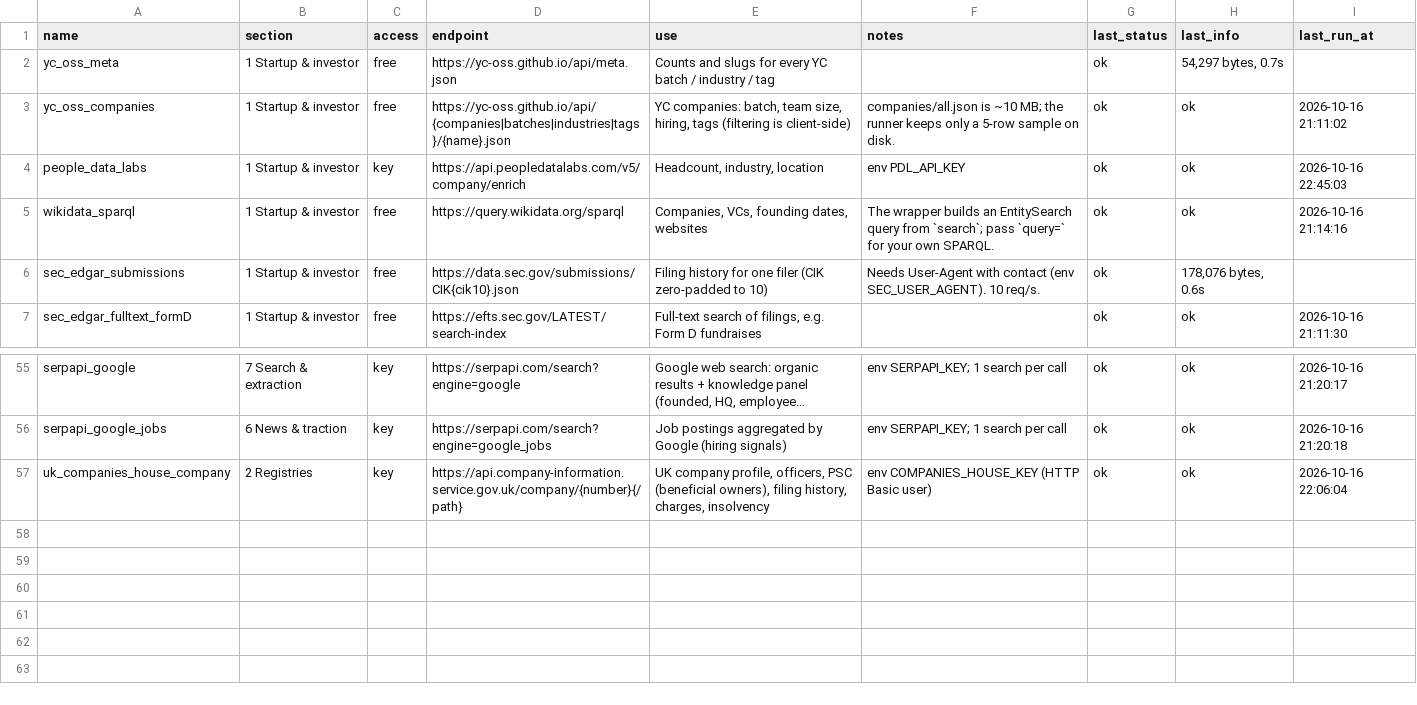
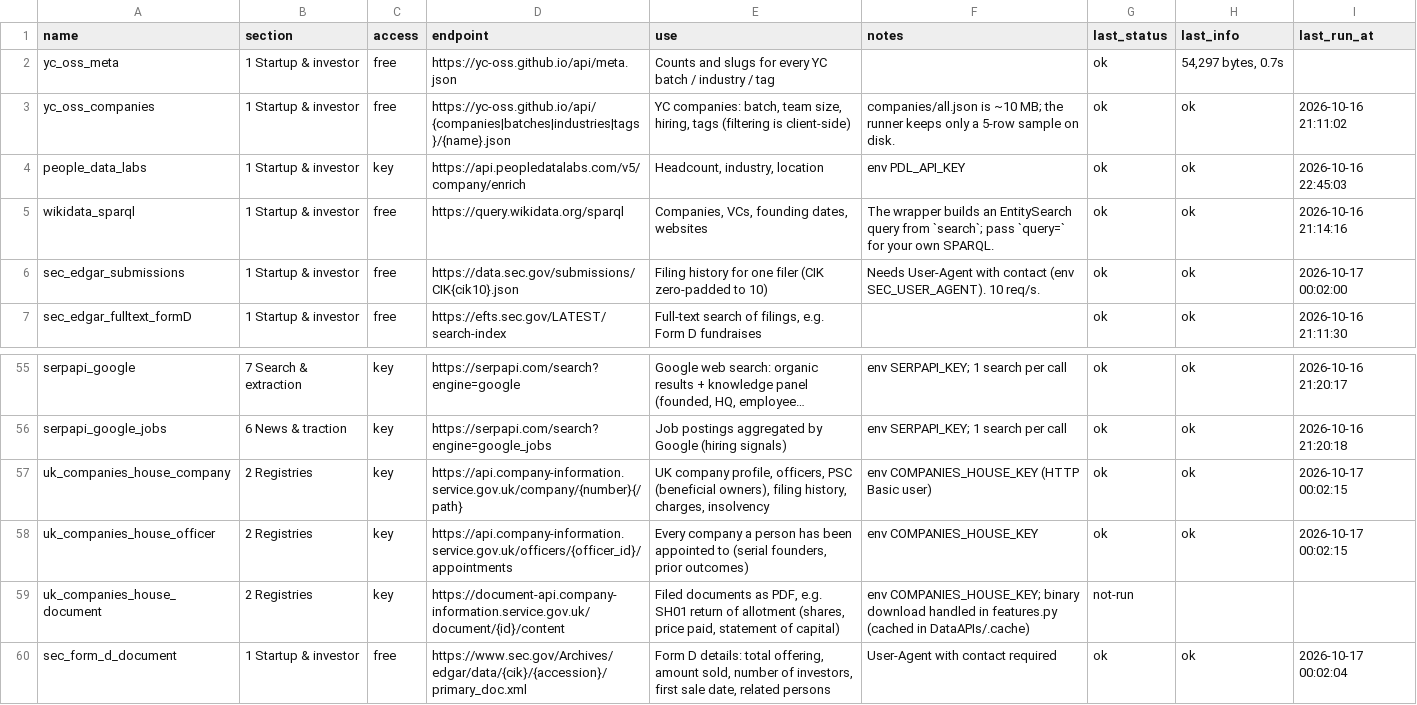
Before and after one commit to Somoy73/startupgo, a CSV file: DataAPIs/csv/data_sources.csv, drawn as a sheet; only a part is shown, gaps mark what is left out; long unchanged cells end in …; the diff names each change by its address in the sheet, - before the commit and + after, or states it on an @@ line.

```diff
--- a/DataAPIs/csv/data_sources.csv
+++ b/DataAPIs/csv/data_sources.csv
-H6 (last_info): 178,076 bytes, 0.6s
+H6 (last_info): ok
-I6 (last_run_at): (empty)
+I6 (last_run_at): 2026-10-17 00:02:00
-I57 (last_run_at): 2026-10-16 22:06:04
+I57 (last_run_at): 2026-10-17 00:02:15
+row 58: uk_companies_house_officer | 2 Registries | key | https://api.company-information.service.gov.uk/officers/{officer_id}/appointments | Every company a person has been appointed to (serial founders, prior outcomes) | env COMPANIES_HOUSE_KEY | ok | ok | 2026-10-17 00:02:15
+row 59: uk_companies_house_document | 2 Registries | key | https://document-api.company-information.service.gov.uk/document/{id}/content | Filed documents as PDF, e.g. SH01 return of allotment (shares, price paid, statement of capital) | env COMPANIES_HOUSE_KEY; binary download handled in features.py (cached in DataAPIs/.cache) | not-run
+row 60: sec_form_d_document | 1 Startup & investor | free | https://www.sec.gov/Archives/edgar/data/{cik}/{accession}/primary_doc.xml | Form D details: total offering, amount sold, number of investors, first sale date, related persons | User-Agent with contact required | ok | ok | 2026-10-17 00:02:04
```
Also changed, not shown: DataAPIs/csv/raw_fetches.csv, 21 other files.
